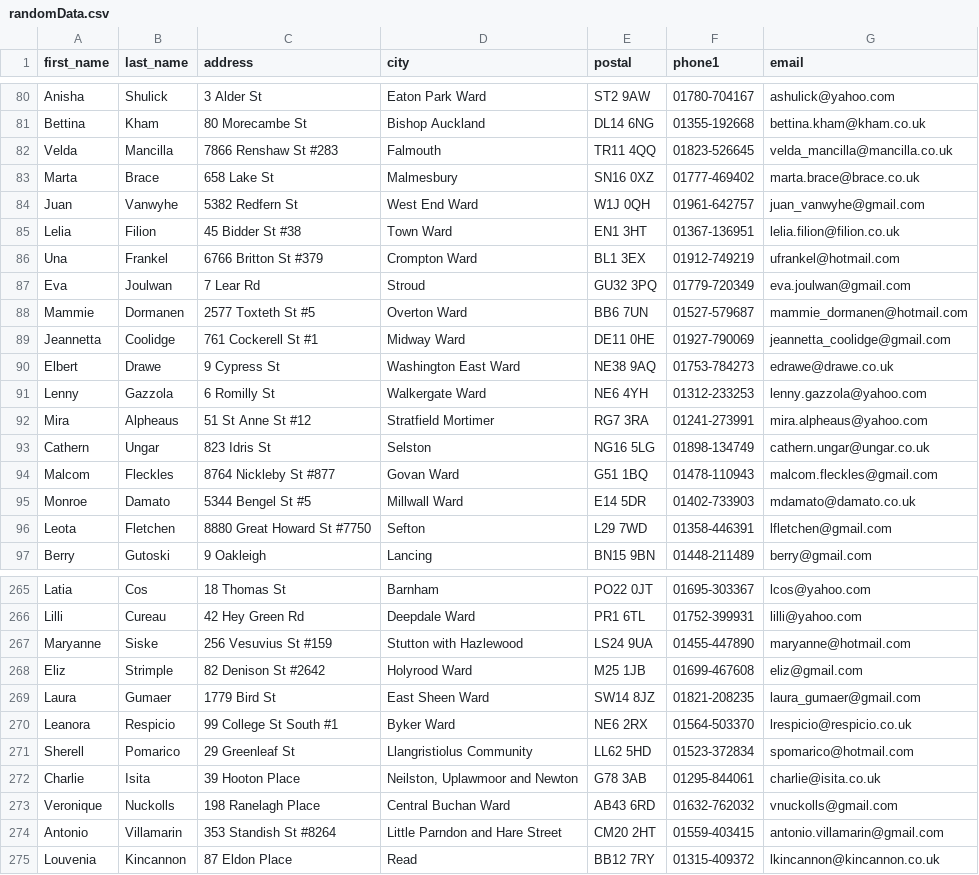
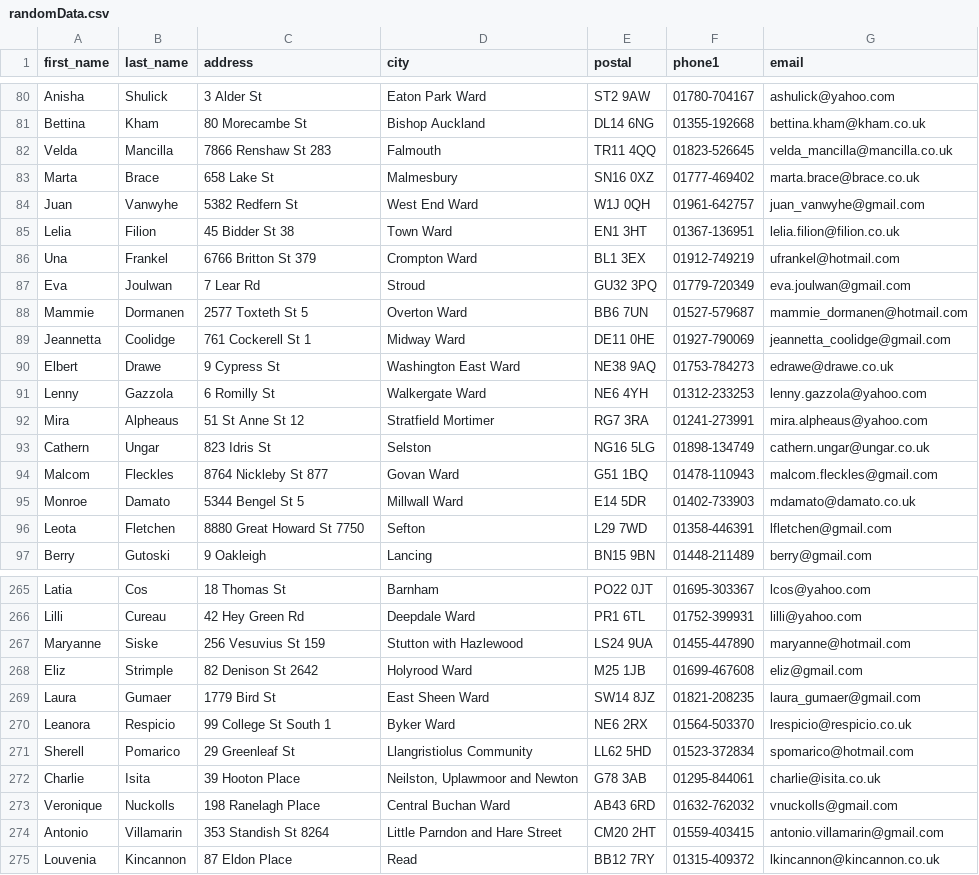
Before and after one commit to JamieM0/lakeside, a CSV file: lakeside/bin/Debug/randomData.csv, drawn as a sheet; only a part is shown, gaps mark what is left out; the diff covers the shown part only.

```diff
--- a/lakeside/bin/Debug/randomData.csv
+++ b/lakeside/bin/Debug/randomData.csv
@@ -81,17 +81,17 @@ Anisha,Shulick,3 Alder St,Eaton Park Ward,ST2 9AW,01780-704167,ashulick@yahoo.co
 Bettina,Kham,80 Morecambe St,Bishop Auckland,DL14 6NG,01355-192668,bettina.kham@kham.co.uk
-Velda,Mancilla,7866 Renshaw St #283,Falmouth,TR11 4QQ,01823-526645,velda_mancilla@mancilla.co.uk
+Velda,Mancilla,7866 Renshaw St 283,Falmouth,TR11 4QQ,01823-526645,velda_mancilla@mancilla.co.uk
 Marta,Brace,658 Lake St,Malmesbury,SN16 0XZ,01777-469402,marta.brace@brace.co.uk
 Juan,Vanwyhe,5382 Redfern St,West End Ward,W1J 0QH,01961-642757,juan_vanwyhe@gmail.com
-Lelia,Filion,45 Bidder St #38,Town Ward,EN1 3HT,01367-136951,lelia.filion@filion.co.uk
-Una,Frankel,6766 Britton St #379,Crompton Ward,BL1 3EX,01912-749219,ufrankel@hotmail.com
+Lelia,Filion,45 Bidder St 38,Town Ward,EN1 3HT,01367-136951,lelia.filion@filion.co.uk
+Una,Frankel,6766 Britton St 379,Crompton Ward,BL1 3EX,01912-749219,ufrankel@hotmail.com
 Eva,Joulwan,7 Lear Rd,Stroud,GU32 3PQ,01779-720349,eva.joulwan@gmail.com
-Mammie,Dormanen,2577 Toxteth St #5,Overton Ward,BB6 7UN,01527-579687,mammie_dormanen@hotmail.com
-Jeannetta,Coolidge,761 Cockerell St #1,Midway Ward,DE11 0HE,01927-790069,jeannetta_coolidge@gmail.com
+Mammie,Dormanen,2577 Toxteth St 5,Overton Ward,BB6 7UN,01527-579687,mammie_dormanen@hotmail.com
+Jeannetta,Coolidge,761 Cockerell St 1,Midway Ward,DE11 0HE,01927-790069,jeannetta_coolidge@gmail.com
 Elbert,Drawe,9 Cypress St,Washington East Ward,NE38 9AQ,01753-784273,edrawe@drawe.co.uk
 Lenny,Gazzola,6 Romilly St,Walkergate Ward,NE6 4YH,01312-233253,lenny.gazzola@yahoo.com
-Mira,Alpheaus,51 St Anne St #12,Stratfield Mortimer,RG7 3RA,01241-273991,mira.alpheaus@yahoo.com
+Mira,Alpheaus,51 St Anne St 12,Stratfield Mortimer,RG7 3RA,01241-273991,mira.alpheaus@yahoo.com
 Cathern,Ungar,823 Idris St,Selston,NG16 5LG,01898-134749,cathern.ungar@ungar.co.uk
-Malcom,Fleckles,8764 Nickleby St #877,Govan Ward,G51 1BQ,01478-110943,malcom.fleckles@gmail.com
-Monroe,Damato,5344 Bengel St #5,Millwall Ward,E14 5DR,01402-733903,mdamato@damato.co.uk
-Leota,Fletchen,8880 Great Howard St #7750,Sefton,L29 7WD,01358-446391,lfletchen@gmail.com
+Malcom,Fleckles,8764 Nickleby St 877,Govan Ward,G51 1BQ,01478-110943,malcom.fleckles@gmail.com
+Monroe,Damato,5344 Bengel St 5,Millwall Ward,E14 5DR,01402-733903,mdamato@damato.co.uk
+Leota,Fletchen,8880 Great Howard St 7750,Sefton,L29 7WD,01358-446391,lfletchen@gmail.com
 Berry,Gutoski,9 Oakleigh,Lancing,BN15 9BN,01448-211489,berry@gmail.com
@@ -266,6 +266,6 @@ Latia,Cos,18 Thomas St,Barnham,PO22 0JT,01695-303367,lcos@yahoo.com
 Lilli,Cureau,42 Hey Green Rd,Deepdale Ward,PR1 6TL,01752-399931,lilli@yahoo.com
-Maryanne,Siske,256 Vesuvius St #159,Stutton with Hazlewood,LS24 9UA,01455-447890,maryanne@hotmail.com
-Eliz,Strimple,82 Denison St #2642,Holyrood Ward,M25 1JB,01699-467608,eliz@gmail.com
+Maryanne,Siske,256 Vesuvius St 159,Stutton with Hazlewood,LS24 9UA,01455-447890,maryanne@hotmail.com
+Eliz,Strimple,82 Denison St 2642,Holyrood Ward,M25 1JB,01699-467608,eliz@gmail.com
 Laura,Gumaer,1779 Bird St,East Sheen Ward,SW14 8JZ,01821-208235,laura_gumaer@gmail.com
-Leanora,Respicio,99 College St South #1,Byker Ward,NE6 2RX,01564-503370,lrespicio@respicio.co.uk
+Leanora,Respicio,99 College St South 1,Byker Ward,NE6 2RX,01564-503370,lrespicio@respicio.co.uk
 Sherell,Pomarico,29 Greenleaf St,Llangristiolus Community,LL62 5HD,01523-372834,spomarico@hotmail.com
@@ -273,3 +273,3 @@ Charlie,Isita,39 Hooton Place,"Neilston, Uplawmoor and Newton",G78 3AB,01295-844
 Veronique,Nuckolls,198 Ranelagh Place,Central Buchan Ward,AB43 6RD,01632-762032,vnuckolls@gmail.com
-Antonio,Villamarin,353 Standish St #8264,Little Parndon and Hare Street,CM20 2HT,01559-403415,antonio.villamarin@gmail.com
+Antonio,Villamarin,353 Standish St 8264,Little Parndon and Hare Street,CM20 2HT,01559-403415,antonio.villamarin@gmail.com
 Louvenia,Kincannon,87 Eldon Place,Read,BB12 7RY,01315-409372,lkincannon@kincannon.co.uk
```
Also changed, not shown: 102 edited cells elsewhere in this file, 19 other files.
